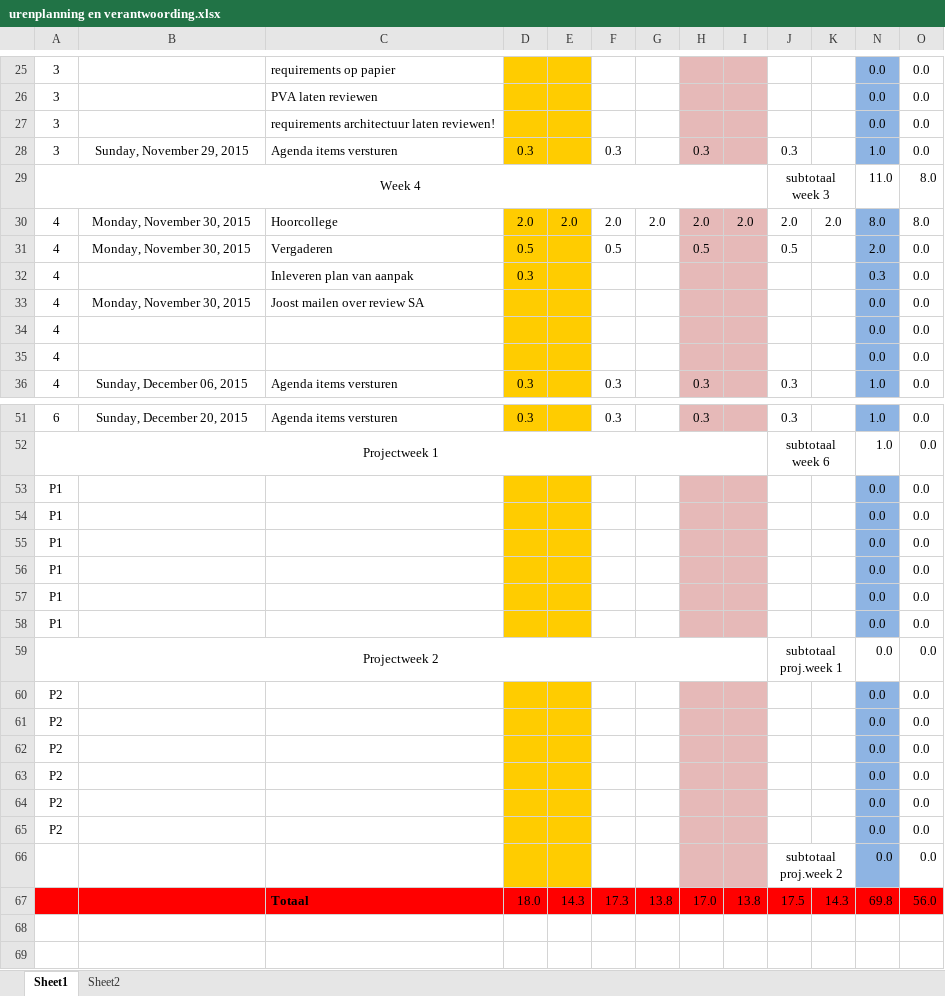
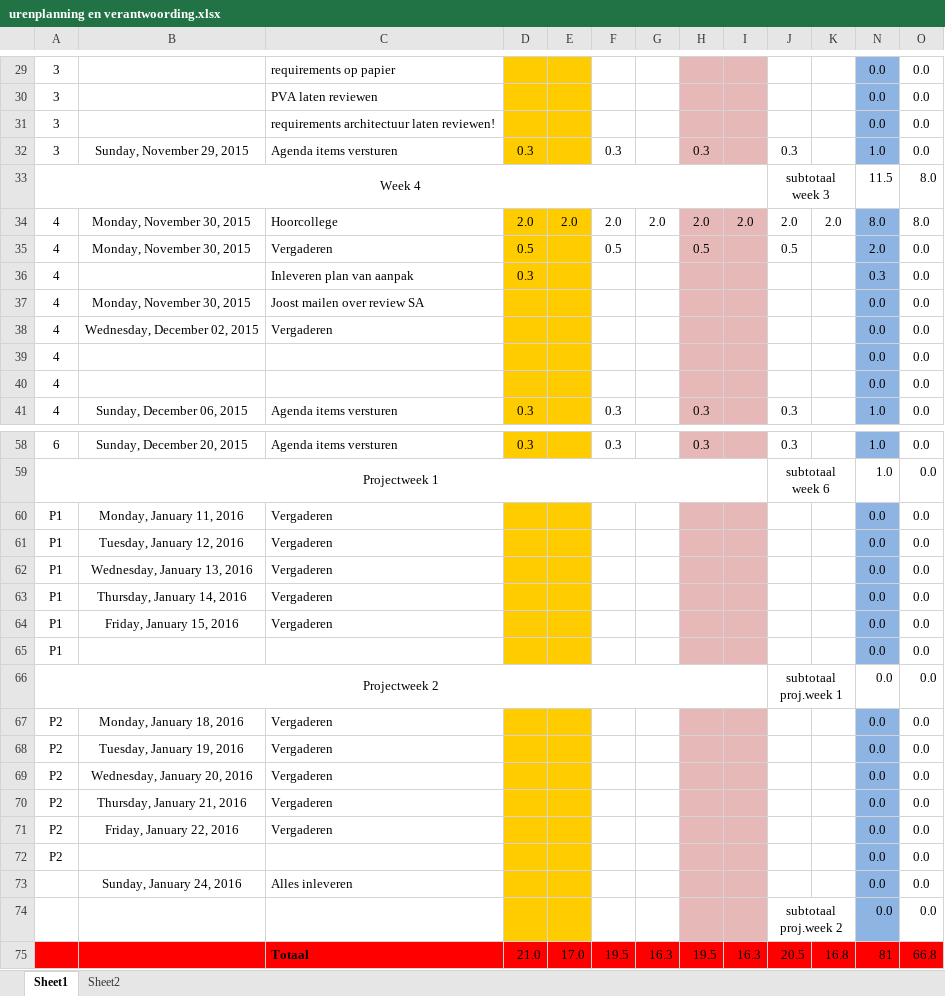
Before and after one commit to jessy100/Themaopdracht6, an Excel workbook: Planning (PvA) en urenverantwoording/urenplanning en verantwoording.xlsx, sheet Sheet1, drawn as a sheet; only a part is shown, gaps mark what is left out; values as stored, in another font and other column widths than the file's, no borders; removed rows and columns are numbered as before the commit, all else as after; the diff covers the shown part only; the diff names each change by its address in the sheet, - before the commit and + after, or states it on an @@ line.

Commit message:
Urenverantwoording aangepast.

```diff
--- a/Planning (PvA) en urenverantwoording/urenplanning en verantwoording.xlsx (sheet Sheet1)
+++ b/Planning (PvA) en urenverantwoording/urenplanning en verantwoording.xlsx (sheet Sheet1)
-N33: 11.0
+N33: 11.5
+row 38: 4 | Wednesday, December 02, 2015 | Vergaderen |  |  |  |  |  |  |  |  | 0.0 | 0.0
-B60: (empty)
+B60: Monday, January 11, 2016
-C60:C64: (empty)
+C60:C64: Vergaderen
-B61: (empty)
+B61: Tuesday, January 12, 2016
-B62: (empty)
+B62: Wednesday, January 13, 2016
-B63: (empty)
+B63: Thursday, January 14, 2016
-B64: (empty)
+B64: Friday, January 15, 2016
+row 67: P2 | Monday, January 18, 2016 | Vergaderen |  |  |  |  |  |  |  |  | 0.0 | 0.0
+row 68: P2 | Tuesday, January 19, 2016 | Vergaderen |  |  |  |  |  |  |  |  | 0.0 | 0.0
+row 69: P2 | Wednesday, January 20, 2016 | Vergaderen |  |  |  |  |  |  |  |  | 0.0 | 0.0
+row 70: P2 | Thursday, January 21, 2016 | Vergaderen |  |  |  |  |  |  |  |  | 0.0 | 0.0
+row 71: P2 | Friday, January 22, 2016 | Vergaderen |  |  |  |  |  |  |  |  | 0.0 | 0.0
-row 61: P2 |  |  |  |  |  |  |  |  |  |  | 0.0 | 0.0
-row 62: P2 |  |  |  |  |  |  |  |  |  |  | 0.0 | 0.0
-row 63: P2 |  |  |  |  |  |  |  |  |  |  | 0.0 | 0.0
-row 64: P2 |  |  |  |  |  |  |  |  |  |  | 0.0 | 0.0
-row 65: P2 |  |  |  |  |  |  |  |  |  |  | 0.0 | 0.0
+row 73:  | Sunday, January 24, 2016 | Alles inleveren |  |  |  |  |  |  |  |  | 0.0 | 0.0
-row 67:  |  | Totaal | 18.0 | 14.3 | 17.3 | 13.8 | 17.0 | 13.8 | 17.5 | 14.3 | 69.8 | 56.0
+row 75:  |  | Totaal | 21.0 | 17.0 | 19.5 | 16.3 | 19.5 | 16.3 | 20.5 | 16.8 | 81 | 66.8
```
Also changed, not shown: 7 added rows, 1 removed row and 19 edited cells elsewhere in this sheet, formulas that keep their value.
